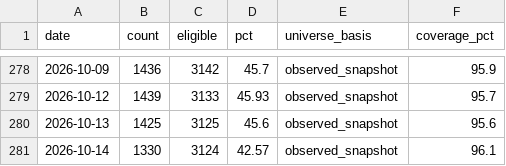
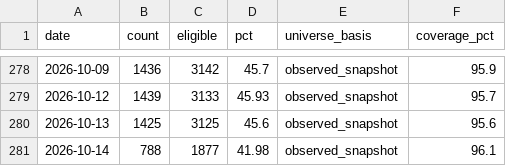
Before and after one commit to wesley314789/tw-momentum, a CSV file: data/us_ma200_breadth.csv, drawn as a sheet; only a part is shown, gaps mark what is left out.

```diff
--- a/data/us_ma200_breadth.csv
+++ b/data/us_ma200_breadth.csv
@@ -280,2 +280,2 @@ date,count,eligible,pct,universe_basis,coverage_pct
 2026-10-13,1425,3125,45.6,observed_snapshot,95.6
-2026-10-14,1330,3124,42.57,observed_snapshot,96.1
+2026-10-14,788,1877,41.98,observed_snapshot,96.1
```
Also changed, not shown: 3 other files.
